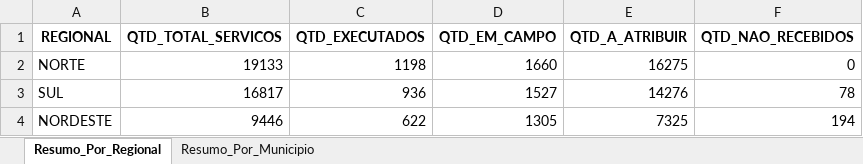
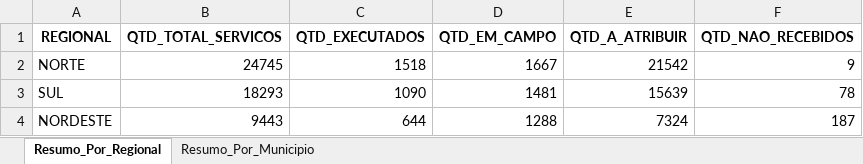
Before and after one commit to Pliniomr20/Busca-Ativa, an Excel workbook: resumo_busca_ativa_consolidado.xlsx, sheet Resumo_Por_Regional, drawn as a sheet; values as stored, in another font and other column widths than the file's, no borders; the diff names each change by its address in the sheet, - before the commit and + after, or states it on an @@ line.

```diff
--- a/resumo_busca_ativa_consolidado.xlsx (sheet Resumo_Por_Regional)
+++ b/resumo_busca_ativa_consolidado.xlsx (sheet Resumo_Por_Regional)
-B2 (QTD_TOTAL_SERVICOS): 19133
+B2 (QTD_TOTAL_SERVICOS): 24745
-C2 (QTD_EXECUTADOS): 1198
+C2 (QTD_EXECUTADOS): 1518
-D2 (QTD_EM_CAMPO): 1660
+D2 (QTD_EM_CAMPO): 1667
-E2 (QTD_A_ATRIBUIR): 16275
+E2 (QTD_A_ATRIBUIR): 21542
-F2 (QTD_NAO_RECEBIDOS): 0
+F2 (QTD_NAO_RECEBIDOS): 9
-B3 (QTD_TOTAL_SERVICOS): 16817
+B3 (QTD_TOTAL_SERVICOS): 18293
-C3 (QTD_EXECUTADOS): 936
+C3 (QTD_EXECUTADOS): 1090
-D3 (QTD_EM_CAMPO): 1527
+D3 (QTD_EM_CAMPO): 1481
-E3 (QTD_A_ATRIBUIR): 14276
+E3 (QTD_A_ATRIBUIR): 15639
-B4 (QTD_TOTAL_SERVICOS): 9446
+B4 (QTD_TOTAL_SERVICOS): 9443
-C4 (QTD_EXECUTADOS): 622
+C4 (QTD_EXECUTADOS): 644
-D4 (QTD_EM_CAMPO): 1305
+D4 (QTD_EM_CAMPO): 1288
-E4 (QTD_A_ATRIBUIR): 7325
+E4 (QTD_A_ATRIBUIR): 7324
-F4 (QTD_NAO_RECEBIDOS): 194
+F4 (QTD_NAO_RECEBIDOS): 187
```
Also changed, not shown: sheet Resumo_Por_Municipio, 1 other file.
